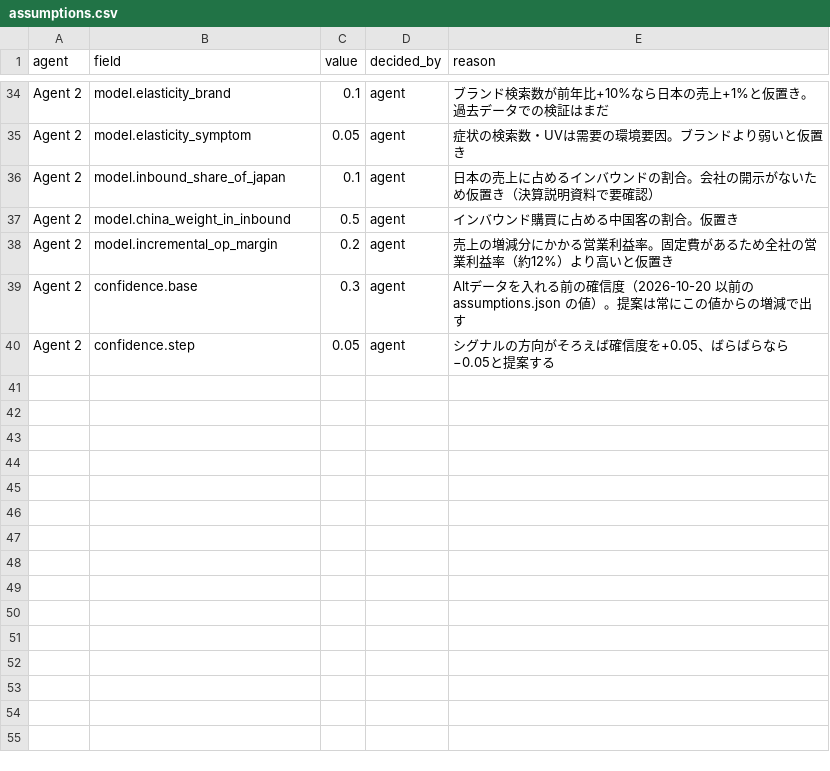
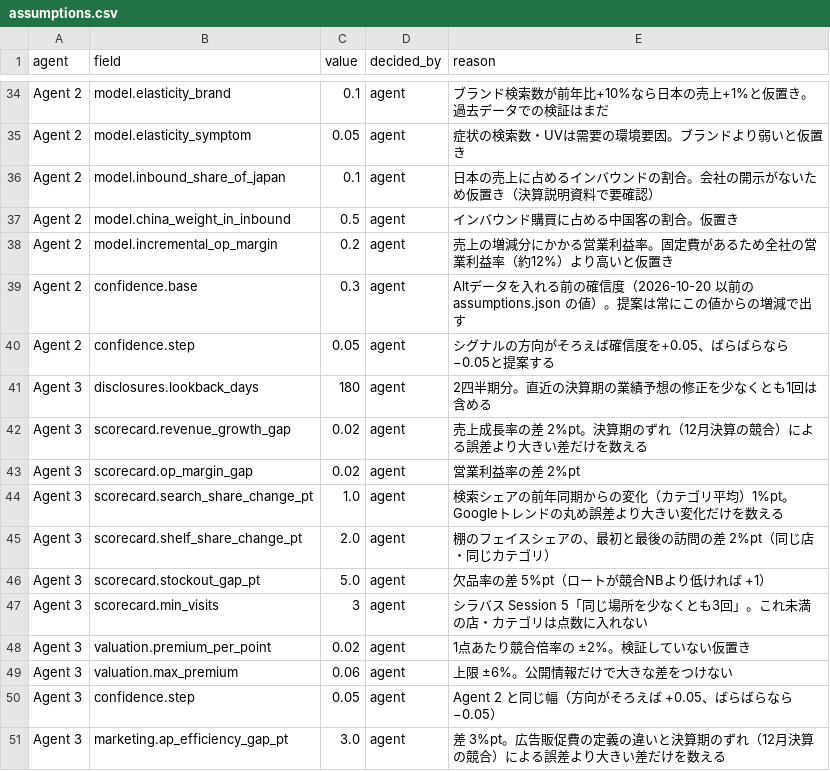
Before and after one commit to h-hayashi-ctrl/rohto-dashboard, a CSV file: data/assumptions.csv, drawn as a sheet; only a part is shown, gaps mark what is left out.

```diff
--- a/data/assumptions.csv
+++ b/data/assumptions.csv
@@ -40 +40,12 @@ Agent 2,confidence.base,0.3,agent,Altデータを入れる前の確信度（2026
 Agent 2,confidence.step,0.05,agent,シグナルの方向がそろえば確信度を+0.05、ばらばらなら−0.05と提案する
+Agent 3,disclosures.lookback_days,180,agent,2四半期分。直近の決算期の業績予想の修正を少なくとも1回は含める
+Agent 3,scorecard.revenue_growth_gap,0.02,agent,売上成長率の差 2%pt。決算期のずれ（12月決算の競合）による誤差より大きい差だけを数える
+Agent 3,scorecard.op_margin_gap,0.02,agent,営業利益率の差 2%pt
+Agent 3,scorecard.search_share_change_pt,1.0,agent,検索シェアの前年同期からの変化（カテゴリ平均）1%pt。Googleトレンドの丸め誤差より大きい変化だけを数える
+Agent 3,scorecard.shelf_share_change_pt,2.0,agent,棚のフェイスシェアの、最初と最後の訪問の差 2%pt（同じ店・同じカテゴリ）
+Agent 3,scorecard.stockout_gap_pt,5.0,agent,欠品率の差 5%pt（ロートが競合NBより低ければ +1）
+Agent 3,scorecard.min_visits,3,agent,シラバス Session 5「同じ場所を少なくとも3回」。これ未満の店・カテゴリは点数に入れない
+Agent 3,valuation.premium_per_point,0.02,agent,1点あたり競合倍率の ±2%。検証していない仮置き
+Agent 3,valuation.max_premium,0.06,agent,上限 ±6%。公開情報だけで大きな差をつけない
+Agent 3,confidence.step,0.05,agent,Agent 2 と同じ幅（方向がそろえば +0.05、ばらばらなら −0.05）
+Agent 3,marketing.ap_efficiency_gap_pt,3.0,agent,差 3%pt。広告販促費の定義の違いと決算期のずれ（12月決算の競合）による誤差より大きい差だけを数える
```
Also changed, not shown: data/facts.csv, data/inventory.csv, 6 other files.
